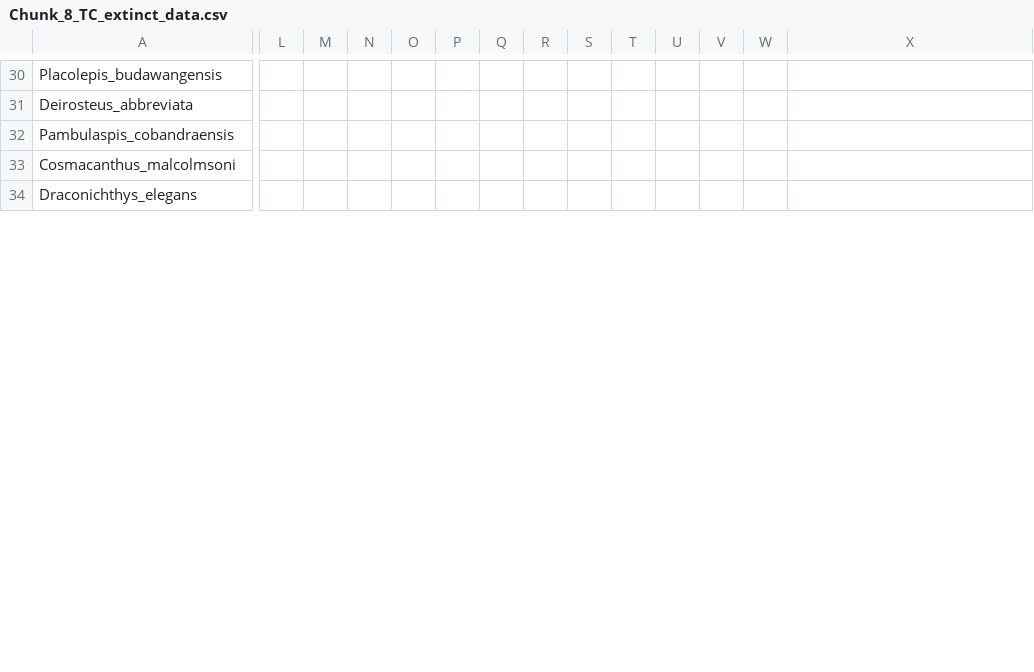
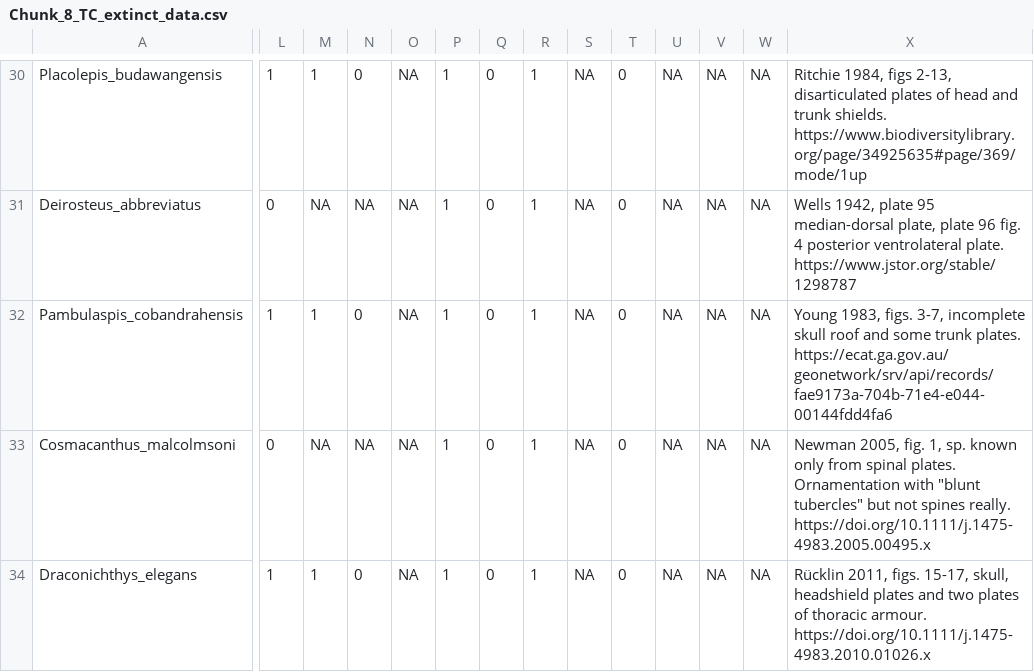
Before and after one commit to carewt/Fossil-Fish, a CSV file: Chunk_8_TC_extinct_data.csv, drawn as a sheet; only a part is shown, gaps mark what is left out; removed rows and columns are numbered as before the commit, all else as after; rows hold the shown columns only; the diff covers the shown part only; the diff names each change by its address in the sheet, - before the commit and + after, or states it on an @@ line.

```diff
--- a/Chunk_8_TC_extinct_data.csv
+++ b/Chunk_8_TC_extinct_data.csv
-L30: (empty)
+L30: 1
-M30: (empty)
+M30: 1
-N30: (empty)
+N30: 0
-O30: (empty)
+O30: NA
-P30: (empty)
+P30: 1
-Q30: (empty)
+Q30: 0
-R30: (empty)
+R30: 1
-S30: (empty)
+S30: NA
-T30: (empty)
+T30: 0
-U30: (empty)
+U30: NA
-V30: (empty)
+V30: NA
-W30: (empty)
+W30: NA
-X30: (empty)
+X30: Ritchie 1984, figs 2-13, disarticulated plates of head and trunk shields. https://www.biodiversitylibrary.org/page/34925635#page/369/mode/1up
-row 31: Deirosteus_abbreviata
-row 32: Pambulaspis_cobandraensis
+row 31: Deirosteus_abbreviatus | 0 | NA | NA | NA | 1 | 0 | 1 | NA | 0 | NA | NA | NA | Wells 1942, plate 95 median-dorsal plate, plate 96 fig. 4 posterior ventrolateral plate. https://www.jstor.org/stable/1298787
+row 32: Pambulaspis_cobandrahensis | 1 | 1 | 0 | NA | 1 | 0 | 1 | NA | 0 | NA | NA | NA | Young 1983, figs. 3-7, incomplete skull roof and some trunk plates. https://ecat.ga.gov.au/geonetwork/srv/api/records/fae9173a-704b-71e4-e044-00144fdd4fa6
-L33: (empty)
+L33: 0
-M33: (empty)
+M33: NA
-N33: (empty)
+N33: NA
-O33:O34: (empty)
+O33:O34: NA
-P33:P34: (empty)
+P33:P34: 1
-Q33:Q34: (empty)
+Q33:Q34: 0
-R33:R34: (empty)
+R33:R34: 1
-S33:S34: (empty)
+S33:S34: NA
-T33:T34: (empty)
+T33:T34: 0
-U33:U34: (empty)
+U33:U34: NA
-V33:V34: (empty)
+V33:V34: NA
-W33:W34: (empty)
+W33:W34: NA
-X33: (empty)
+X33: Newman 2005, fig. 1, sp. known only from spinal plates. Ornamentation with "blunt tubercles" but not spines really. https://doi.org/10.1111/j.1475-4983.2005.00495.x
-L34: (empty)
+L34: 1
-M34: (empty)
+M34: 1
-N34: (empty)
+N34: 0
-X34: (empty)
+X34: Rücklin 2011, figs. 15-17, skull, headshield plates and two plates of thoracic armour. https://doi.org/10.1111/j.1475-4983.2010.01026.x
```
Also changed, not shown: 1 added row, 1 removed row and 80 edited cells elsewhere in this file.
